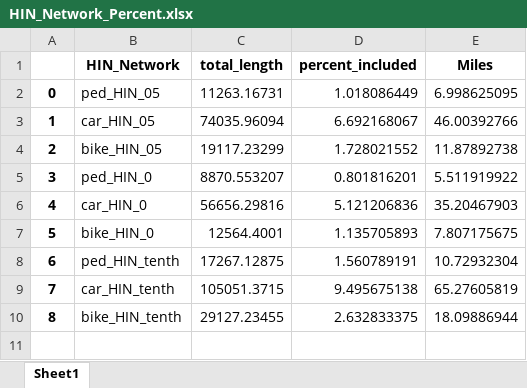
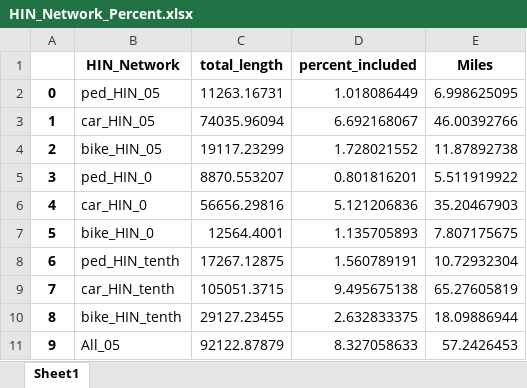
Before and after one commit to trpa-agency/Transportation, an Excel workbook: CrashData/Engineering/HIN_Network_Percent.xlsx, sheet Sheet1, drawn as a sheet; values as stored, in another font and other column widths than the file's, no borders; the diff names each change by its address in the sheet, - before the commit and + after, or states it on an @@ line.

Commit message:
Updated to generate overall network percent

```diff
--- a/CrashData/Engineering/HIN_Network_Percent.xlsx (sheet Sheet1)
+++ b/CrashData/Engineering/HIN_Network_Percent.xlsx (sheet Sheet1)
+row 11: 9 | All_05 | 92122.87879 | 8.327058633 | 57.2426453
```
Also changed, not shown: 1 other file.
